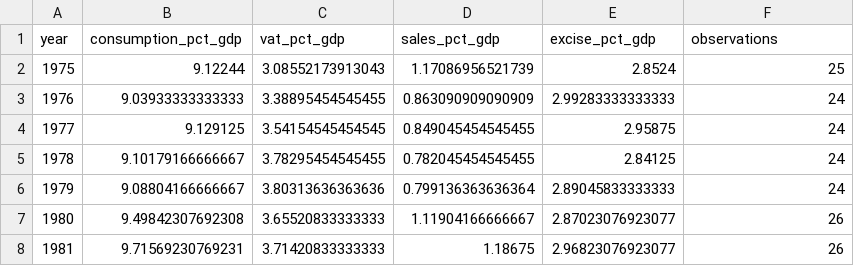
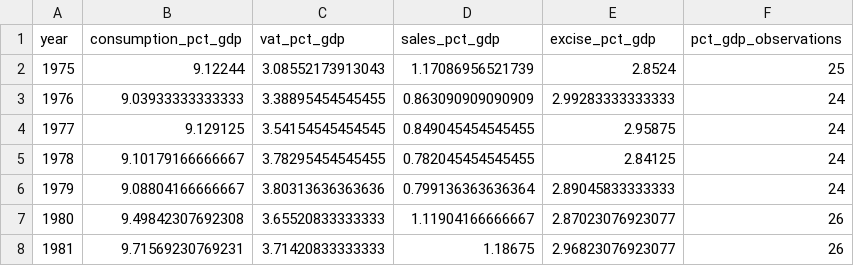
Before and after one commit to TaxFoundation/consumption-taxes, a CSV file: intermediate_outputs/revenue/consumption_pct_gdp.csv, drawn as a sheet; only a part is shown.

Commit message:
Combine files for all VAT data and trends

```diff
--- a/intermediate_outputs/revenue/consumption_pct_gdp.csv
+++ b/intermediate_outputs/revenue/consumption_pct_gdp.csv
@@ -1,2 +1,2 @@
-"year","consumption_pct_gdp","vat_pct_gdp","sales_pct_gdp","excise_pct_gdp","observations"
+"year","consumption_pct_gdp","vat_pct_gdp","sales_pct_gdp","excise_pct_gdp","pct_gdp_observations"
 "1975",9.12244,3.08552173913043,1.17086956521739,2.8524,25
```
Also changed, not shown: intermediate_outputs/base/vat_base_avg_1976_2019.csv, intermediate_outputs/rates/vat_rate_avg_1975_2020.csv, 11 other files.
